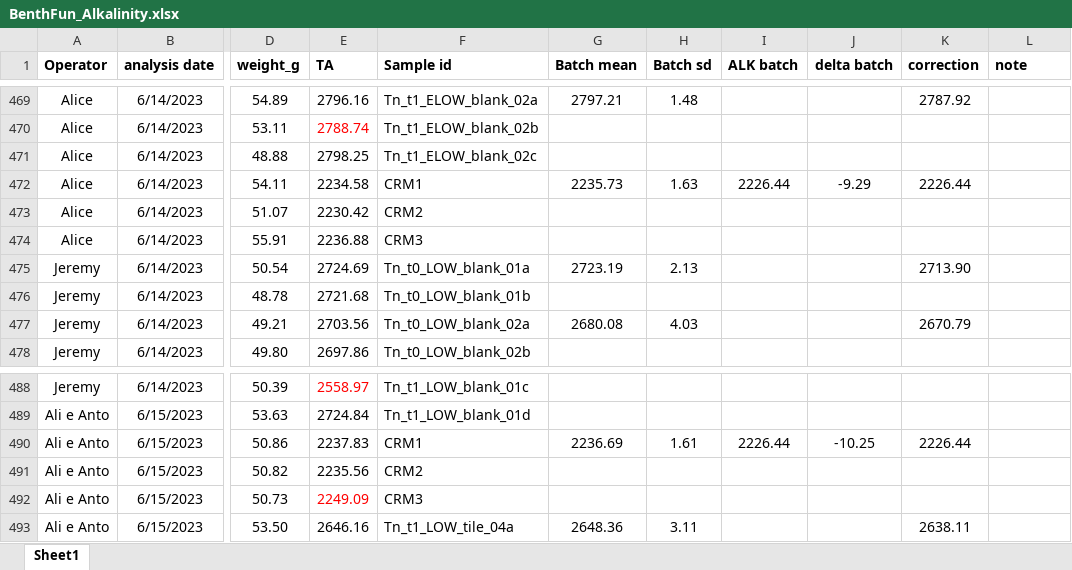
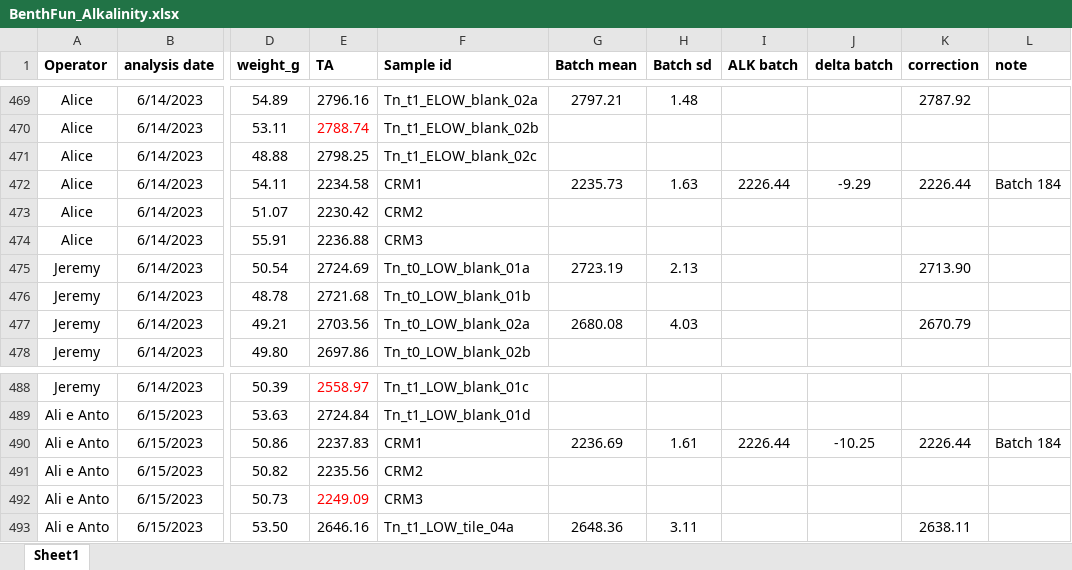
Before and after one commit to JayCrlt/BenthFun, an Excel workbook: Data/Spring_2023/BenthFun_Alkalinity.xlsx, sheet Sheet1, drawn as a sheet; only a part is shown, gaps mark what is left out; values as stored, in another font and other column widths than the file's, no borders; the diff covers the shown part only; the diff names each change by its address in the sheet, - before the commit and + after, or states it on an @@ line.

```diff
--- a/Data/Spring_2023/BenthFun_Alkalinity.xlsx (sheet Sheet1)
+++ b/Data/Spring_2023/BenthFun_Alkalinity.xlsx (sheet Sheet1)
-L472 (note): (empty)
+L472 (note): Batch 184
-L490 (note): (empty)
+L490 (note): Batch 184
```
Also changed, not shown: 22 added rows and 27 removed rows elsewhere in this sheet, Data/Spring_2023/Diving_log_Spring_2023_BenthFun.xlsx, 21 other files.
